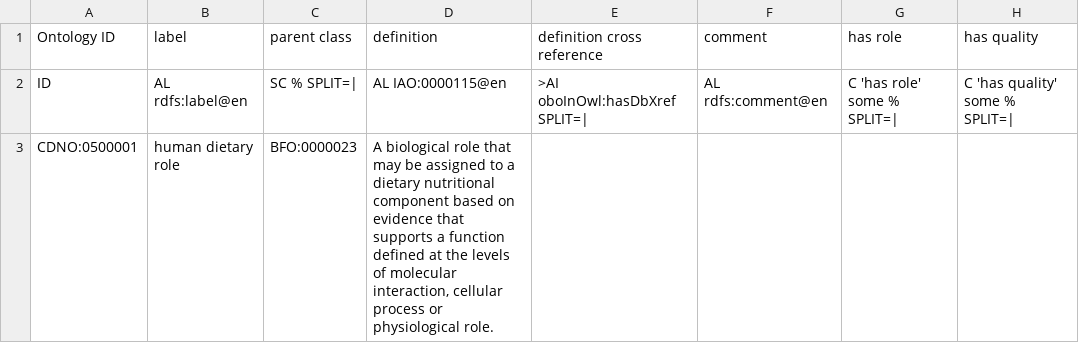
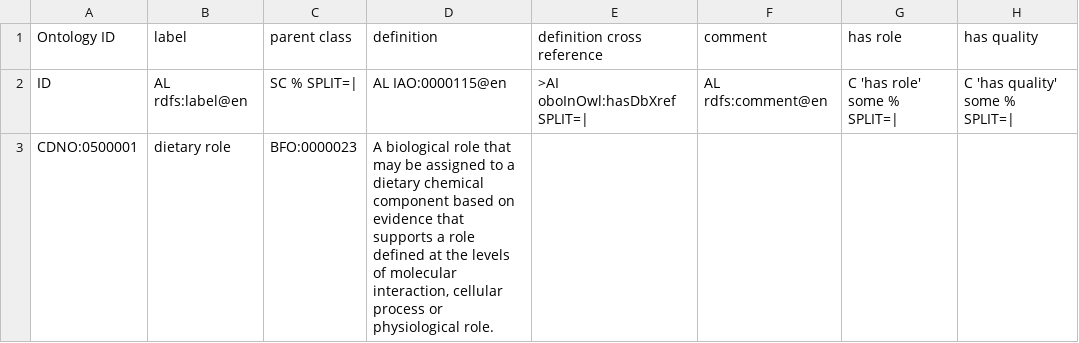
Before and after one commit to CompositionalDietaryNutritionOntology/cdno, a CSV file: src/ontology/templates/dietary_role.csv, drawn as a sheet; only a part is shown; the diff names each change by its address in the sheet, - before the commit and + after, or states it on an @@ line.

```diff
--- a/src/ontology/templates/dietary_role.csv
+++ b/src/ontology/templates/dietary_role.csv
-B3 (label): human dietary role
+B3 (label): dietary role
-D3 (definition): …a dietary nutritional component based on evidence that supports a function defined at…
+D3 (definition): …a dietary chemical component based on evidence that supports a role defined at…
```
Also changed, not shown: src/ontology/templates/chemical_concentration.csv, src/ontology/templates/mappings.csv, 17 other files.
